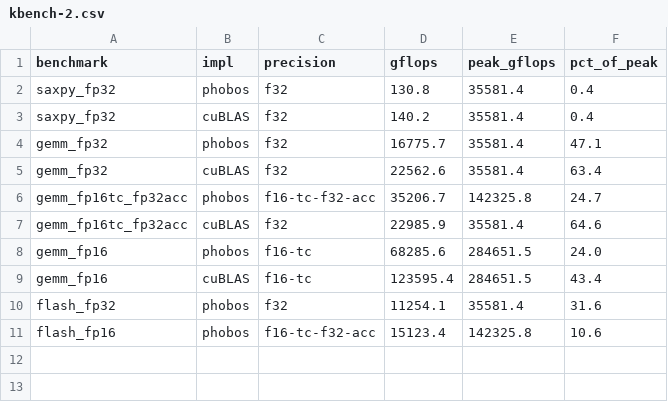
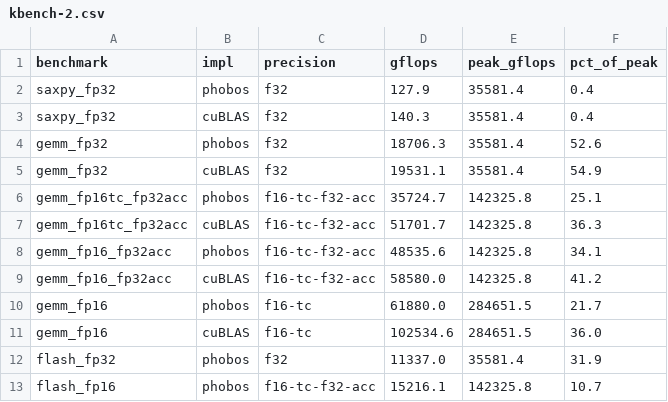
Before and after one commit to joa/phobos-lang, a CSV file: results/platforms/rtx3090/kbench-2.csv, drawn as a sheet.

```diff
--- a/results/platforms/rtx3090/kbench-2.csv
+++ b/results/platforms/rtx3090/kbench-2.csv
@@ -1,11 +1,13 @@
 benchmark,impl,precision,gflops,peak_gflops,pct_of_peak
-saxpy_fp32,phobos,f32,130.8,35581.4,0.4
-saxpy_fp32,cuBLAS,f32,140.2,35581.4,0.4
-gemm_fp32,phobos,f32,16775.7,35581.4,47.1
-gemm_fp32,cuBLAS,f32,22562.6,35581.4,63.4
-gemm_fp16tc_fp32acc,phobos,f16-tc-f32-acc,35206.7,142325.8,24.7
-gemm_fp16tc_fp32acc,cuBLAS,f32,22985.9,35581.4,64.6
-gemm_fp16,phobos,f16-tc,68285.6,284651.5,24.0
-gemm_fp16,cuBLAS,f16-tc,123595.4,284651.5,43.4
-flash_fp32,phobos,f32,11254.1,35581.4,31.6
-flash_fp16,phobos,f16-tc-f32-acc,15123.4,142325.8,10.6
+saxpy_fp32,phobos,f32,127.9,35581.4,0.4
+saxpy_fp32,cuBLAS,f32,140.3,35581.4,0.4
+gemm_fp32,phobos,f32,18706.3,35581.4,52.6
+gemm_fp32,cuBLAS,f32,19531.1,35581.4,54.9
+gemm_fp16tc_fp32acc,phobos,f16-tc-f32-acc,35724.7,142325.8,25.1
+gemm_fp16tc_fp32acc,cuBLAS,f16-tc-f32-acc,51701.7,142325.8,36.3
+gemm_fp16_fp32acc,phobos,f16-tc-f32-acc,48535.6,142325.8,34.1
+gemm_fp16_fp32acc,cuBLAS,f16-tc-f32-acc,58580.0,142325.8,41.2
+gemm_fp16,phobos,f16-tc,61880.0,284651.5,21.7
+gemm_fp16,cuBLAS,f16-tc,102534.6,284651.5,36.0
+flash_fp32,phobos,f32,11337.0,35581.4,31.9
+flash_fp16,phobos,f16-tc-f32-acc,15216.1,142325.8,10.7
```
Also changed, not shown: results/platforms/rtx3090/kbench-1.csv, results/platforms/rtx4090/kbench-1.csv, 26 other files.
